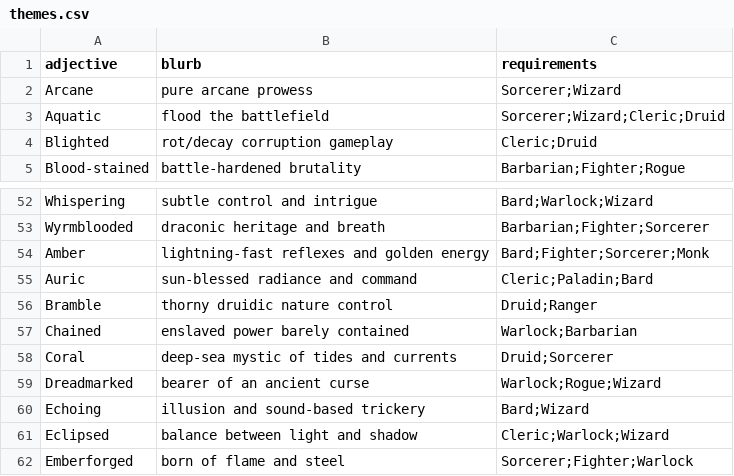
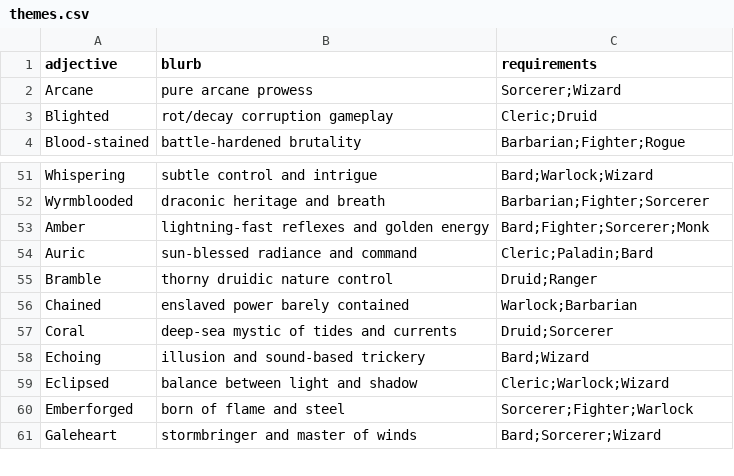
Before and after one commit to jokaah/bg3_random_build, a CSV file: themes.csv, drawn as a sheet; only a part is shown, gaps mark what is left out; the shorter side is filled out with more unchanged rows; the diff names each change by its address in the sheet, - before the commit and + after, or states it on an @@ line.

Commit message:
Update themes.csv

```diff
--- a/themes.csv
+++ b/themes.csv
-row 3: Aquatic | flood the battlefield | Sorcerer;Wizard;Cleric;Druid
-row 59: Dreadmarked | bearer of an ancient curse | Warlock;Rogue;Wizard
```
